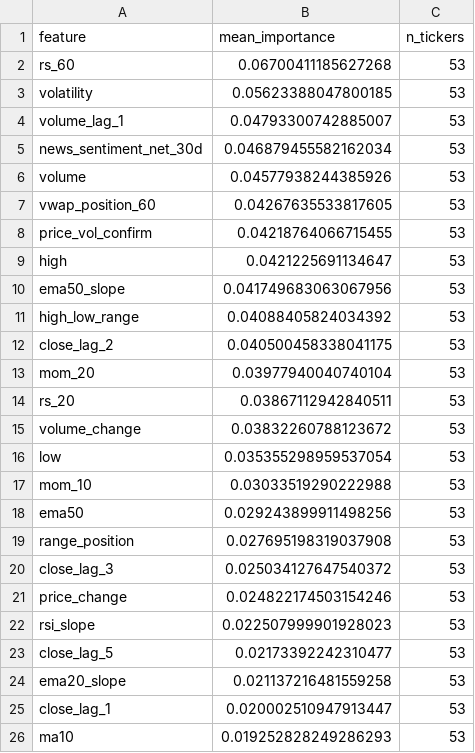
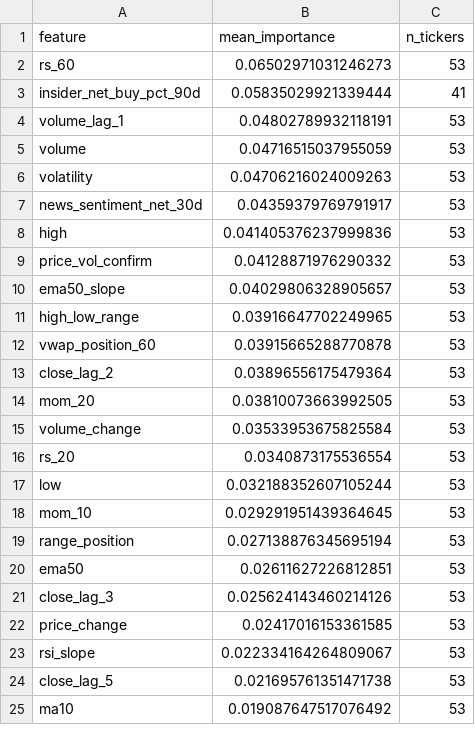
Before and after one commit to kds1019/swing-finder-v3, a CSV file: research/triple_barrier_feature_importances.csv, drawn as a sheet; only a part is shown; the diff covers the shown part only.

```diff
--- a/research/triple_barrier_feature_importances.csv
+++ b/research/triple_barrier_feature_importances.csv
@@ -1,26 +1,25 @@
 feature,mean_importance,n_tickers
-rs_60,0.06700411185627268,53
-volatility,0.05623388047800185,53
-volume_lag_1,0.04793300742885007,53
-news_sentiment_net_30d,0.046879455582162034,53
-volume,0.04577938244385926,53
-vwap_position_60,0.04267635533817605,53
-price_vol_confirm,0.04218764066715455,53
-high,0.0421225691134647,53
-ema50_slope,0.041749683063067956,53
-high_low_range,0.04088405824034392,53
-close_lag_2,0.040500458338041175,53
-mom_20,0.03977940040740104,53
-rs_20,0.03867112942840511,53
-volume_change,0.03832260788123672,53
-low,0.035355298959537054,53
-mom_10,0.03033519290222988,53
-ema50,0.029243899911498256,53
-range_position,0.027695198319037908,53
-close_lag_3,0.025034127647540372,53
-price_change,0.024822174503154246,53
-rsi_slope,0.022507999901928023,53
-close_lag_5,0.02173392242310477,53
-ema20_slope,0.021137216481559258,53
-close_lag_1,0.020002510947913447,53
-ma10,0.019252828249286293,53
+rs_60,0.06502971031246273,53
+insider_net_buy_pct_90d,0.05835029921339444,41
+volume_lag_1,0.04802789932118191,53
+volume,0.04716515037955059,53
+volatility,0.04706216024009263,53
+news_sentiment_net_30d,0.04359379769791917,53
+high,0.041405376237999836,53
+price_vol_confirm,0.04128871976290332,53
+ema50_slope,0.04029806328905657,53
+high_low_range,0.03916647702249965,53
+vwap_position_60,0.03915665288770878,53
+close_lag_2,0.03896556175479364,53
+mom_20,0.03810073663992505,53
+volume_change,0.03533953675825584,53
+rs_20,0.0340873175536554,53
+low,0.032188352607105244,53
+mom_10,0.029291951439364645,53
+range_position,0.027138876345695194,53
+ema50,0.02611627226812851,53
+close_lag_3,0.025624143460214126,53
+price_change,0.02417016153361585,53
+rsi_slope,0.022334164264809067,53
+close_lag_5,0.021695761351471738,53
+ma10,0.019087647517076492,53
```
Also changed, not shown: 5 added rows, 2 removed rows and 4 edited cells elsewhere in this file, research/triple_barrier_results.csv, research/walk_forward_results.csv, 3 other files.
